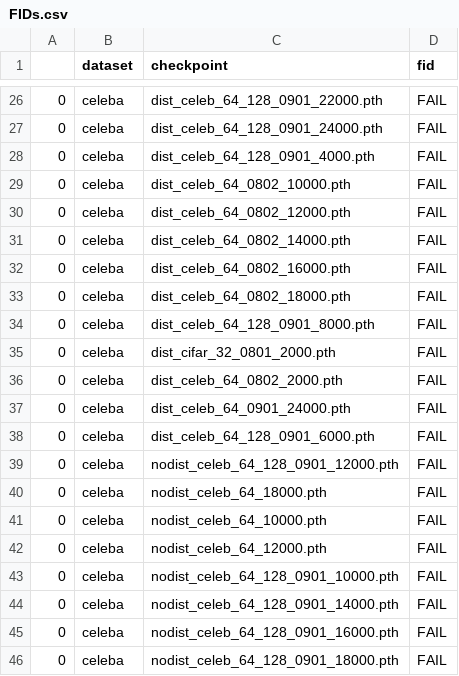
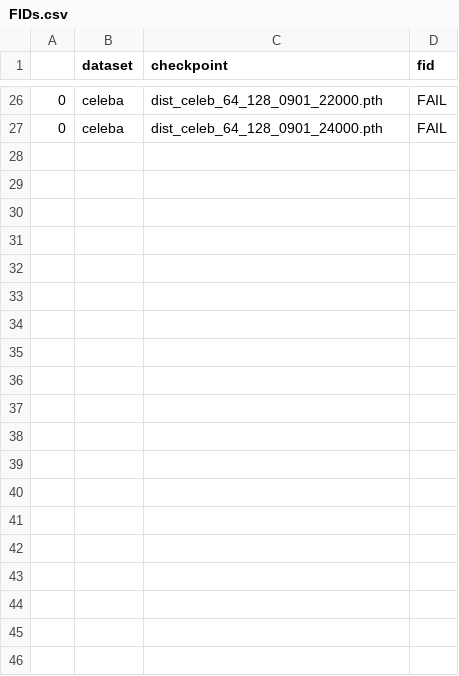
Before and after one commit to Pmobilee/diffusion_distill, a CSV file: FIDs.csv, drawn as a sheet; only a part is shown, gaps mark what is left out; the diff covers the shown part only; the diff names each change by its address in the sheet, - before the commit and + after, or states it on an @@ line.

```diff
--- a/FIDs.csv
+++ b/FIDs.csv
-row 28: 0 | celeba | dist_celeb_64_128_0901_4000.pth | FAIL
-row 29: 0 | celeba | dist_celeb_64_0802_10000.pth | FAIL
-row 30: 0 | celeba | dist_celeb_64_0802_12000.pth | FAIL
-row 31: 0 | celeba | dist_celeb_64_0802_14000.pth | FAIL
-row 32: 0 | celeba | dist_celeb_64_0802_16000.pth | FAIL
-row 33: 0 | celeba | dist_celeb_64_0802_18000.pth | FAIL
-row 34: 0 | celeba | dist_celeb_64_128_0901_8000.pth | FAIL
-row 35: 0 | celeba | dist_cifar_32_0801_2000.pth | FAIL
-row 36: 0 | celeba | dist_celeb_64_0802_2000.pth | FAIL
-row 37: 0 | celeba | dist_celeb_64_0901_24000.pth | FAIL
-row 38: 0 | celeba | dist_celeb_64_128_0901_6000.pth | FAIL
-row 39: 0 | celeba | nodist_celeb_64_128_0901_12000.pth | FAIL
-row 40: 0 | celeba | nodist_celeb_64_18000.pth | FAIL
-row 41: 0 | celeba | nodist_celeb_64_10000.pth | FAIL
-row 42: 0 | celeba | nodist_celeb_64_12000.pth | FAIL
-row 43: 0 | celeba | nodist_celeb_64_128_0901_10000.pth | FAIL
-row 44: 0 | celeba | nodist_celeb_64_128_0901_14000.pth | FAIL
-row 45: 0 | celeba | nodist_celeb_64_128_0901_16000.pth | FAIL
-row 46: 0 | celeba | nodist_celeb_64_128_0901_18000.pth | FAIL
```
Also changed, not shown: 21 removed rows and 10 edited cells elsewhere in this file, 1 other file.
